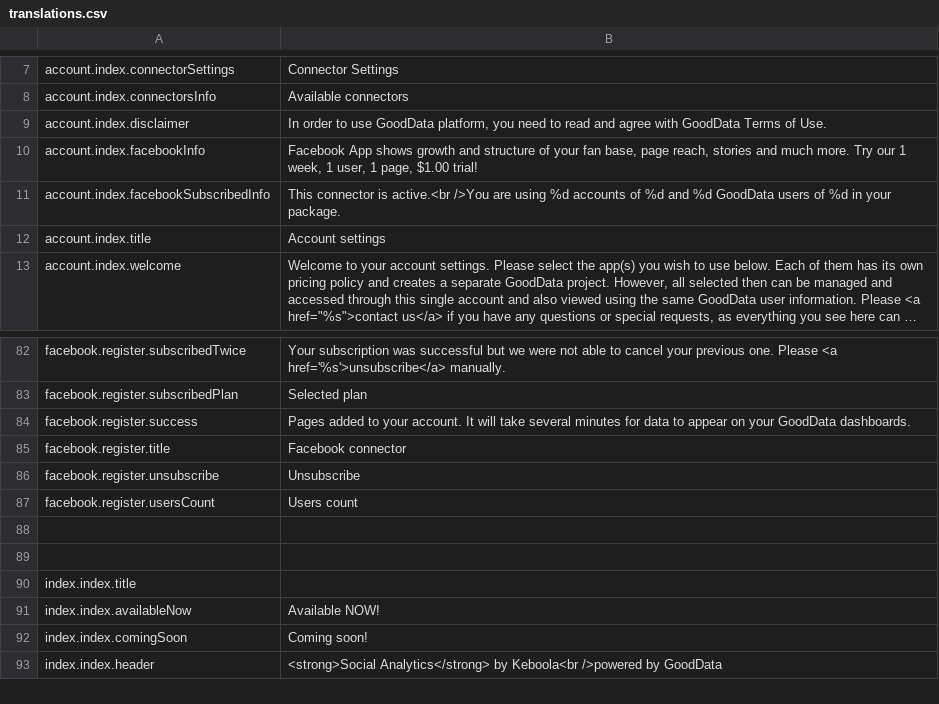
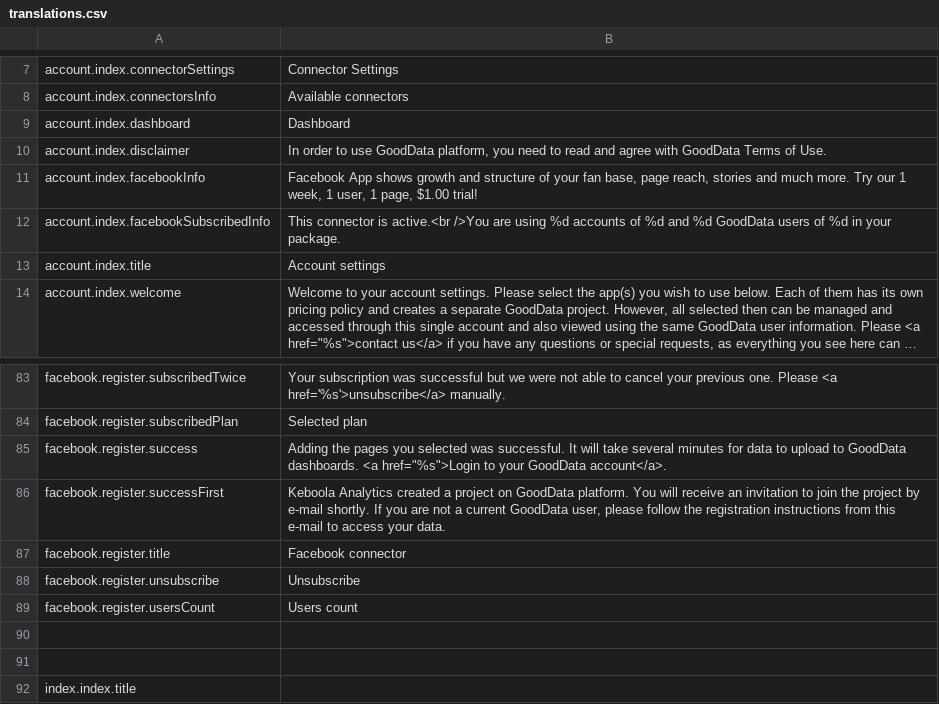
Before and after one commit to keboola/bi-facebook-fans, a CSV file: application/languages/en/translations.csv, drawn as a sheet; only a part is shown, gaps mark what is left out; the shorter side is filled out with more unchanged rows; long unchanged cells end in ….

Commit message:
Start creating GD project right after the payment + link to dashboard from account settings

```diff
--- a/application/languages/en/translations.csv
+++ b/application/languages/en/translations.csv
@@ -8,2 +8,3 @@ account.index.connectorSettings;Connector Settings
 account.index.connectorsInfo;Available connectors
+account.index.dashboard;Dashboard
 account.index.disclaimer;In order to use GoodData platform, you need to read and agree with GoodData Terms of Use.
@@ -83,3 +84,4 @@ facebook.register.subscribedTwice;Your subscription was successful but we were n
 facebook.register.subscribedPlan;Selected plan
-facebook.register.success;Pages added to your account. It will take several minutes for data to appear on your GoodData dashboards.
+facebook.register.success;Adding the pages you selected was successful. It will take several minutes for data to upload to GoodData dashboards. <a href="%s">Login to your GoodData account</a>.
+facebook.register.successFirst;Keboola Analytics created a project on GoodData platform. You will receive an invitation to join the project by e-mail shortly. If you are not a current GoodData user, please follow the registration instructions from this e-mail to access your data.
 facebook.register.title;Facebook connector
```
Also changed, not shown: 4 other files.
